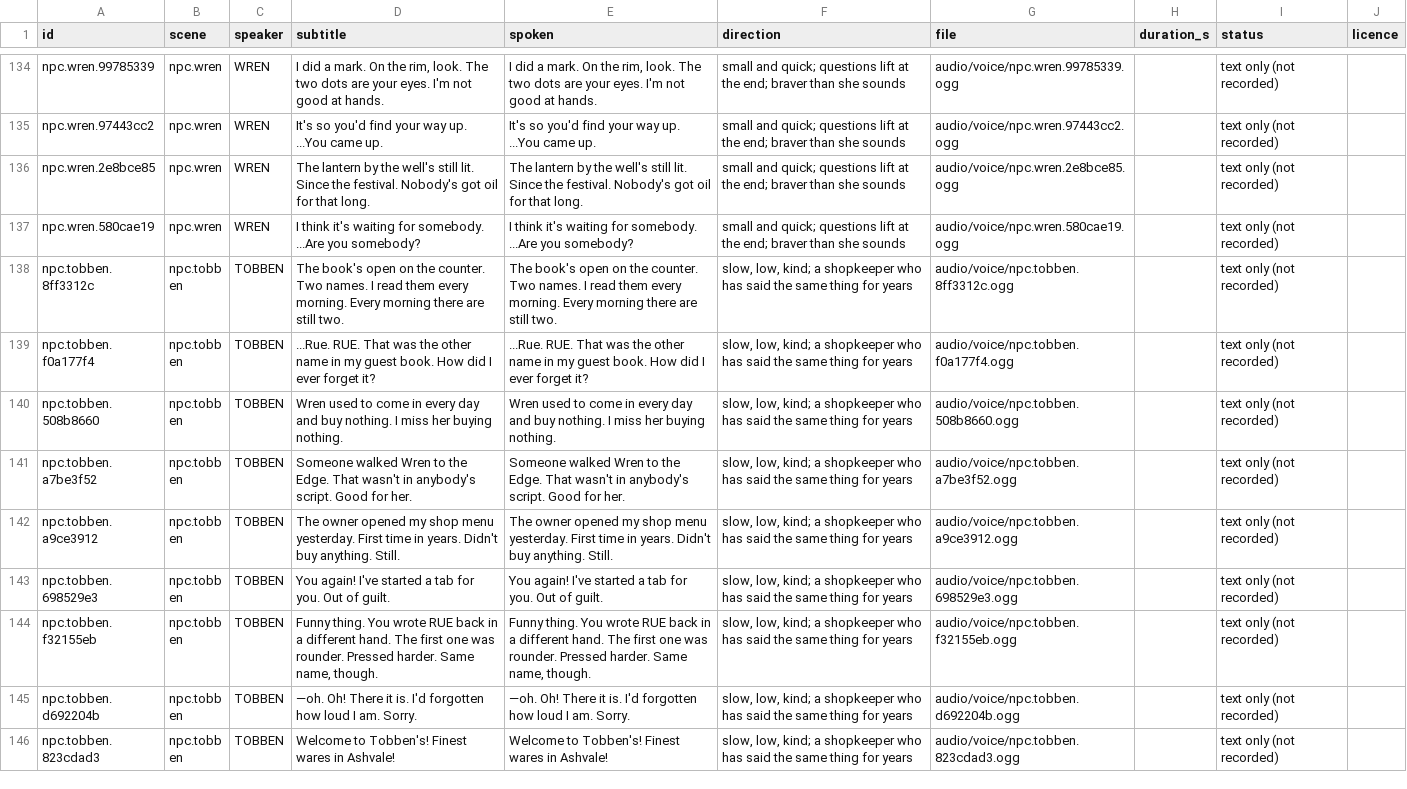
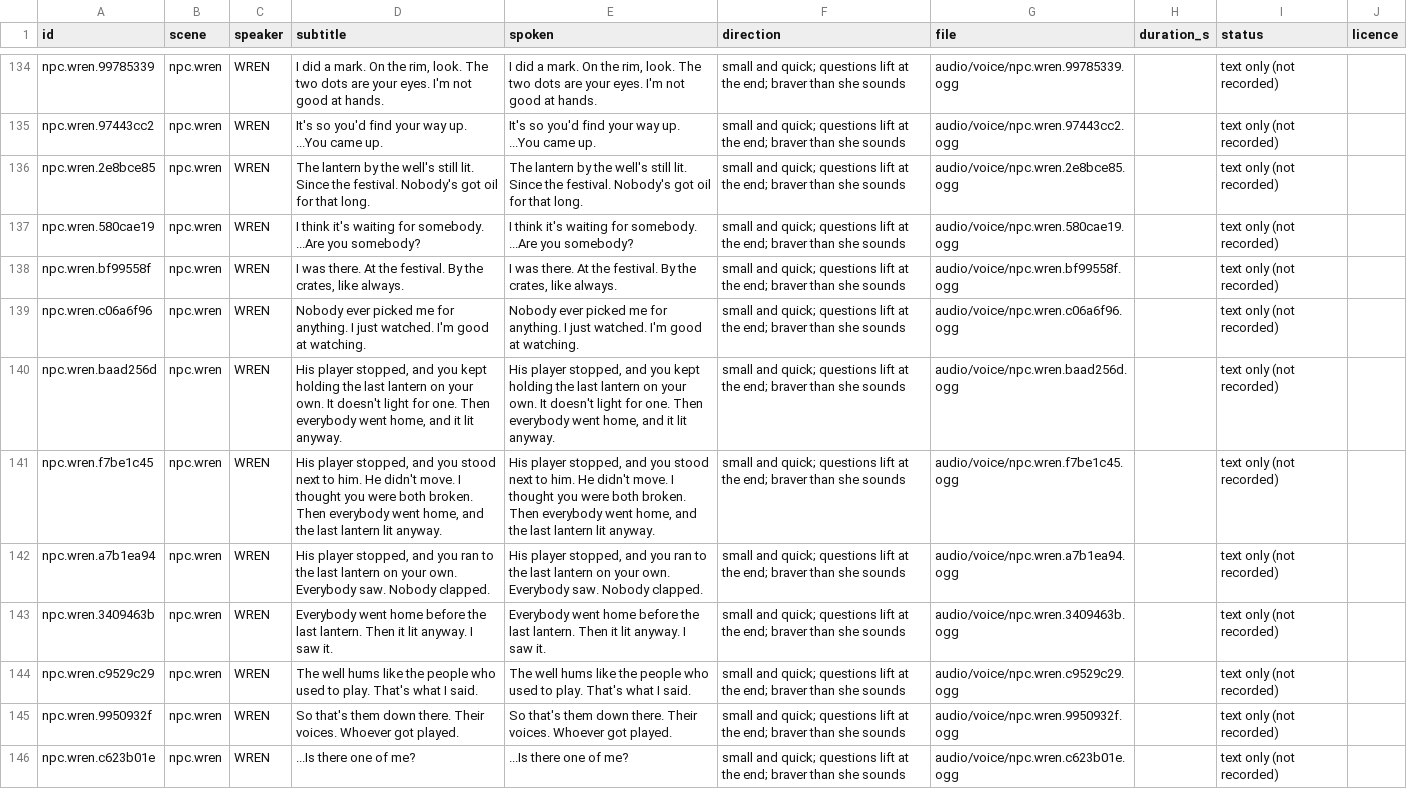
Before and after one commit to makedonskivasil3-sketch/The-Last-Save-File, a CSV file: audio/voice/manifest.csv, drawn as a sheet; only a part is shown, gaps mark what is left out; the shorter side is filled out with more unchanged rows; the diff covers the shown part only; the diff names each change by its address in the sheet, - before the commit and + after, or states it on an @@ line.

```diff
--- a/audio/voice/manifest.csv
+++ b/audio/voice/manifest.csv
+row 138: npc.wren.bf99558f | npc.wren | WREN | I was there. At the festival. By the crates, like always. | I was there. At the festival. By the crates, like always. | small and quick; questions lift at the end; braver than she sounds | audio/voice/npc.wren.bf99558f.ogg |  | text only (not recorded)
+row 139: npc.wren.c06a6f96 | npc.wren | WREN | Nobody ever picked me for anything. I just watched. I'm good at watching. | Nobody ever picked me for anything. I just watched. I'm good at watching. | small and quick; questions lift at the end; braver than she sounds | audio/voice/npc.wren.c06a6f96.ogg |  | text only (not recorded)
+row 140: npc.wren.baad256d | npc.wren | WREN | His player stopped, and you kept holding the last lantern on your own. It doesn't light for one. Then everybody went home, and it lit anyway. | His player stopped, and you kept holding the last lantern on your own. It doesn't light for one. Then everybody went home, and it lit anyway. | small and quick; questions lift at the end; braver than she sounds | audio/voice/npc.wren.baad256d.ogg |  | text only (not recorded)
+row 141: npc.wren.f7be1c45 | npc.wren | WREN | His player stopped, and you stood next to him. He didn't move. I thought you were both broken. Then everybody went home, and the last lantern lit anyway. | His player stopped, and you stood next to him. He didn't move. I thought you were both broken. Then everybody went home, and the last lantern lit anyway. | small and quick; questions lift at the end; braver than she sounds | audio/voice/npc.wren.f7be1c45.ogg |  | text only (not recorded)
+row 142: npc.wren.a7b1ea94 | npc.wren | WREN | His player stopped, and you ran to the last lantern on your own. Everybody saw. Nobody clapped. | His player stopped, and you ran to the last lantern on your own. Everybody saw. Nobody clapped. | small and quick; questions lift at the end; braver than she sounds | audio/voice/npc.wren.a7b1ea94.ogg |  | text only (not recorded)
+row 143: npc.wren.3409463b | npc.wren | WREN | Everybody went home before the last lantern. Then it lit anyway. I saw it. | Everybody went home before the last lantern. Then it lit anyway. I saw it. | small and quick; questions lift at the end; braver than she sounds | audio/voice/npc.wren.3409463b.ogg |  | text only (not recorded)
+row 144: npc.wren.c9529c29 | npc.wren | WREN | The well hums like the people who used to play. That's what I said. | The well hums like the people who used to play. That's what I said. | small and quick; questions lift at the end; braver than she sounds | audio/voice/npc.wren.c9529c29.ogg |  | text only (not recorded)
+row 145: npc.wren.9950932f | npc.wren | WREN | So that's them down there. Their voices. Whoever got played. | So that's them down there. Their voices. Whoever got played. | small and quick; questions lift at the end; braver than she sounds | audio/voice/npc.wren.9950932f.ogg |  | text only (not recorded)
+row 146: npc.wren.c623b01e | npc.wren | WREN | ...Is there one of me? | ...Is there one of me? | small and quick; questions lift at the end; braver than she sounds | audio/voice/npc.wren.c623b01e.ogg |  | text only (not recorded)
```
Also changed, not shown: 8 added rows elsewhere in this file, 8 other files.
